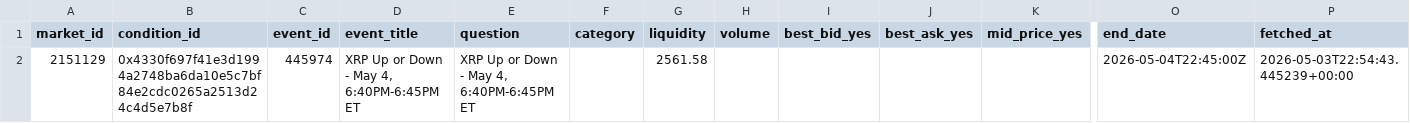
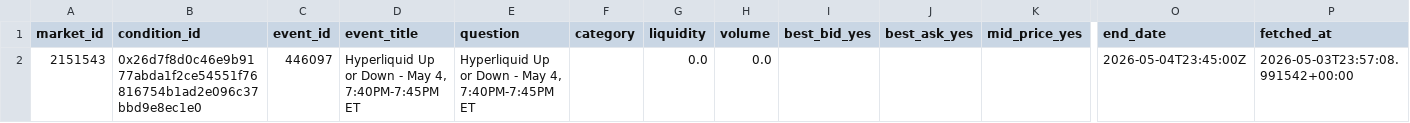
Before and after one commit to kanbeOK/time-wasting-repo-2, a CSV file: data/polymarket_current.csv, drawn as a sheet; only a part is shown, gaps mark what is left out; removed rows and columns are numbered as before the commit, all else as after; rows hold the shown columns only; the diff names each change by its address in the sheet, - before the commit and + after, or states it on an @@ line.

```diff
--- a/data/polymarket_current.csv
+++ b/data/polymarket_current.csv
-row 2: 2151129 | 0x4330f697f41e3d1994a2748ba6da10e5c7bf84e2cdc0265a2513d24c4d5e7b8f | 445974 | XRP Up or Down - May 4, 6:40PM-6:45PM ET | XRP Up or Down - May 4, 6:40PM-6:45PM ET |  | 2561.58 |  |  |  |  | 2026-05-04T22:45:00Z | 2026-05-03T22:54:43.445239+00:00
+row 2: 2151543 | 0x26d7f8d0c46e9b9177abda1f2ce54551f76816754b1ad2e096c37bbd9e8ec1e0 | 446097 | Hyperliquid Up or Down - May 4, 7:40PM-7:45PM ET | Hyperliquid Up or Down - May 4, 7:40PM-7:45PM ET |  | 0.0 | 0.0 |  |  |  | 2026-05-04T23:45:00Z | 2026-05-03T23:57:08.991542+00:00
```
